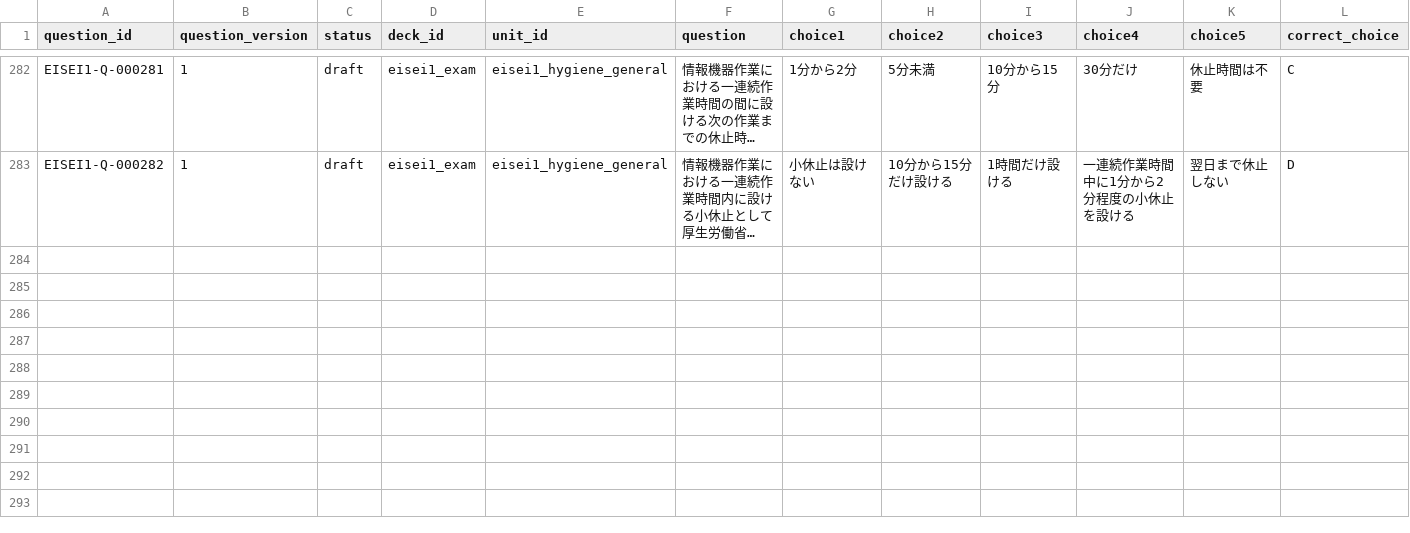
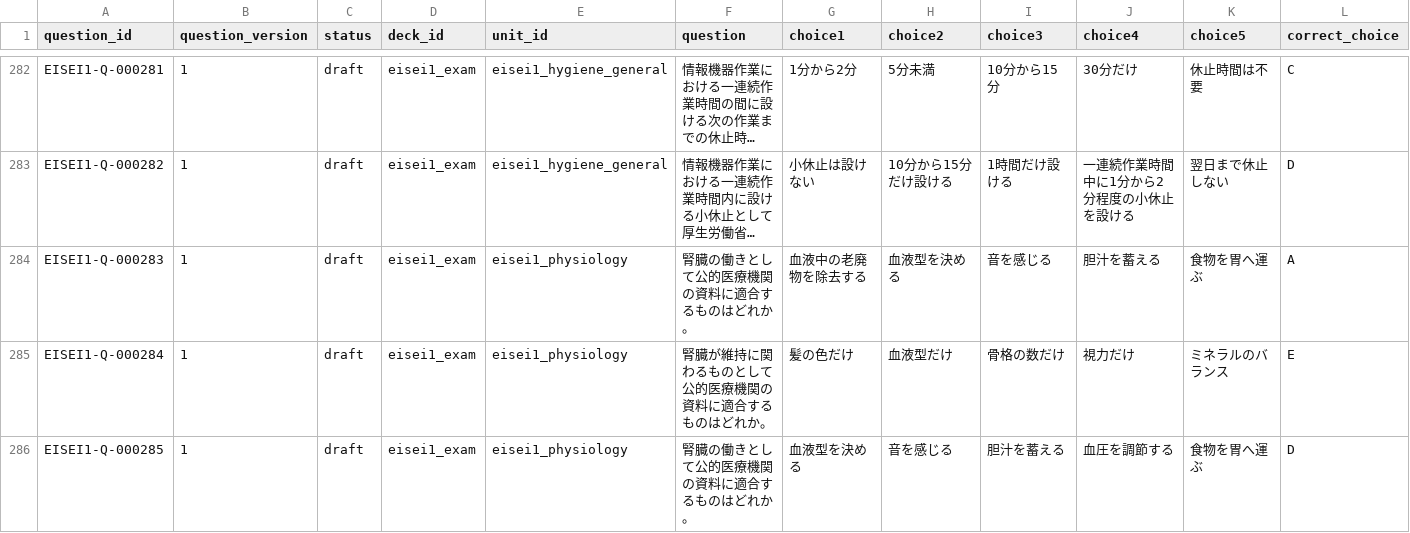
Before and after one commit to Komadeki/health-quiz-app, a CSV file: question_banks/eisei1/authoring/questions.csv, drawn as a sheet; only a part is shown, gaps mark what is left out; long unchanged cells end in …; rows hold the shown columns only; the diff names each change by its address in the sheet, - before the commit and + after, or states it on an @@ line.

Commit message:
Integrate Eisei1 B89 kidney physiology questions

```diff
--- a/question_banks/eisei1/authoring/questions.csv
+++ b/question_banks/eisei1/authoring/questions.csv
+row 284: EISEI1-Q-000283 | 1 | draft | eisei1_exam | eisei1_physiology | 腎臓の働きとして公的医療機関の資料に適合するものはどれか。 | 血液中の老廃物を除去する | 血液型を決める | 音を感じる | 胆汁を蓄える | 食物を胃へ運ぶ | A
+row 285: EISEI1-Q-000284 | 1 | draft | eisei1_exam | eisei1_physiology | 腎臓が維持に関わるものとして公的医療機関の資料に適合するものはどれか。 | 髪の色だけ | 血液型だけ | 骨格の数だけ | 視力だけ | ミネラルのバランス | E
+row 286: EISEI1-Q-000285 | 1 | draft | eisei1_exam | eisei1_physiology | 腎臓の働きとして公的医療機関の資料に適合するものはどれか。 | 血液型を決める | 音を感じる | 胆汁を蓄える | 血圧を調節する | 食物を胃へ運ぶ | D
```
Also changed, not shown: question_banks/eisei1/authoring/batches/batch_089/candidates.csv, question_banks/eisei1/authoring/question_id_registry.csv, 7 other files.
